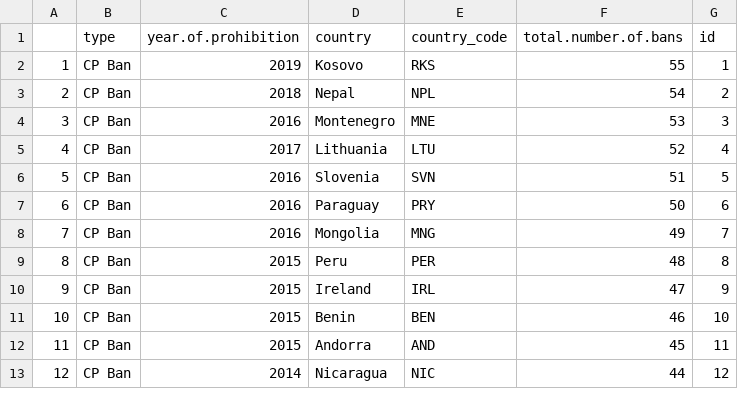
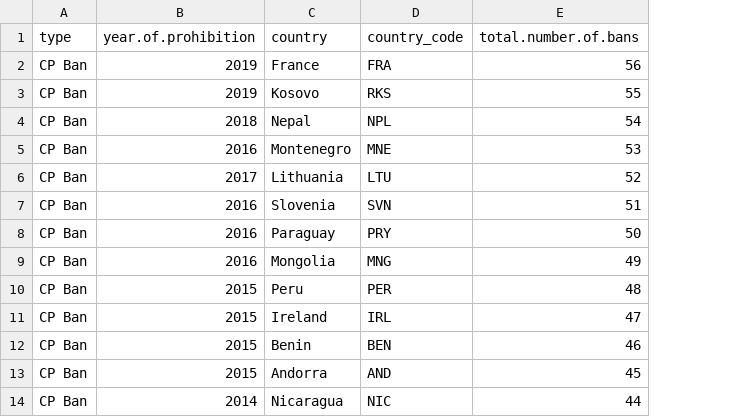
Before and after one commit to agrogan1/research, a CSV file: cpbans/CPBans.csv, drawn as a sheet; only a part is shown; removed rows and columns are numbered as before the commit, all else as after; the diff names each change by its address in the sheet, - before the commit and + after, or states it on an @@ line.

Commit message:
added France & now drawing data from .csv file

```diff
--- a/cpbans/CPBans.csv
+++ b/cpbans/CPBans.csv
-column A, rows 2-13: 1 | 2 | 3 | 4 | 5 | 6 | 7 | 8 | 9 | 10 | 11 | 12
-column G (id), rows 2-13: 1 | 2 | 3 | 4 | 5 | 6 | 7 | 8 | 9 | 10 | 11 | 12
+row 2: CP Ban | 2019 | France | FRA | 56
```
Also changed, not shown: 3 other files.
